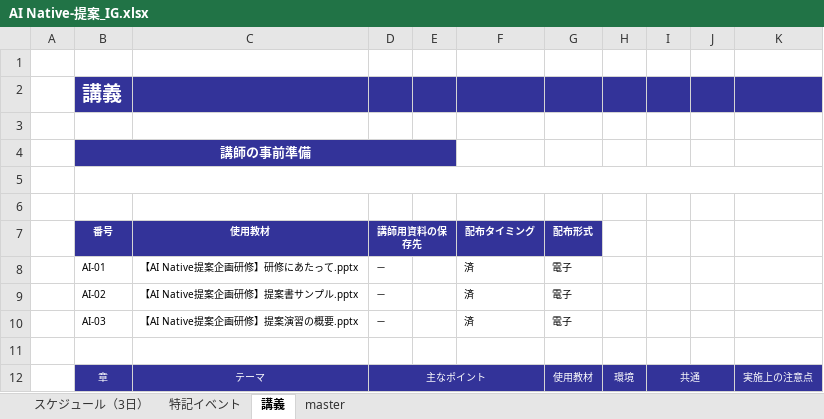
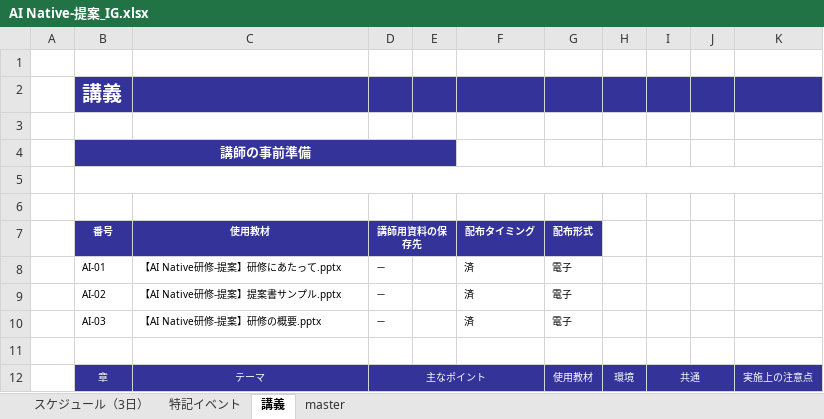
Before and after one commit to nishida2073/ai_navive, an Excel workbook: IG/7日版/AI Native-提案_IG.xlsx, sheet 講義, drawn as a sheet; only a part is shown; values as stored, in another font and other column widths than the file's, no borders; the diff names each change by its address in the sheet, - before the commit and + after, or states it on an @@ line.

```diff
--- a/IG/7日版/AI Native-提案_IG.xlsx (sheet 講義)
+++ b/IG/7日版/AI Native-提案_IG.xlsx (sheet 講義)
-C8 (使用教材): 【AI Native提案企画研修】研修にあたって.pptx
+C8 (使用教材): 【AI Native研修-提案】研修にあたって.pptx
-C9 (使用教材): 【AI Native提案企画研修】提案書サンプル.pptx
+C9 (使用教材): 【AI Native研修-提案】提案書サンプル.pptx
-C10 (使用教材): 【AI Native提案企画研修】提案演習の概要.pptx
+C10 (使用教材): 【AI Native研修-提案】研修の概要.pptx
```
Also changed, not shown: sheet 特記イベント, IG/7日版/AI Native-バイブコーディング_IG.xlsx, IG/7日版/AI Native-生成AI_IG.xlsx.
